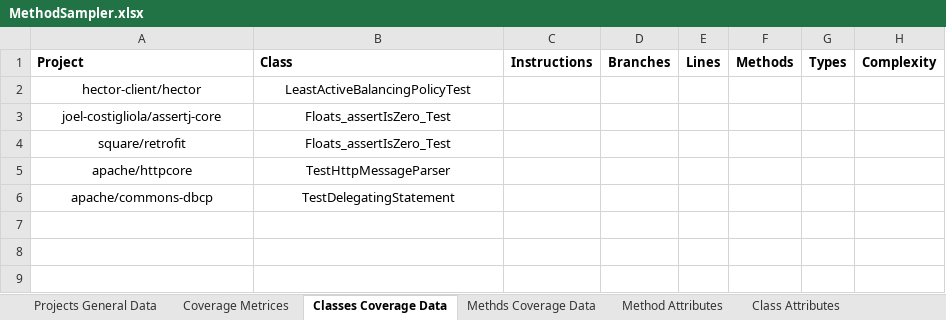
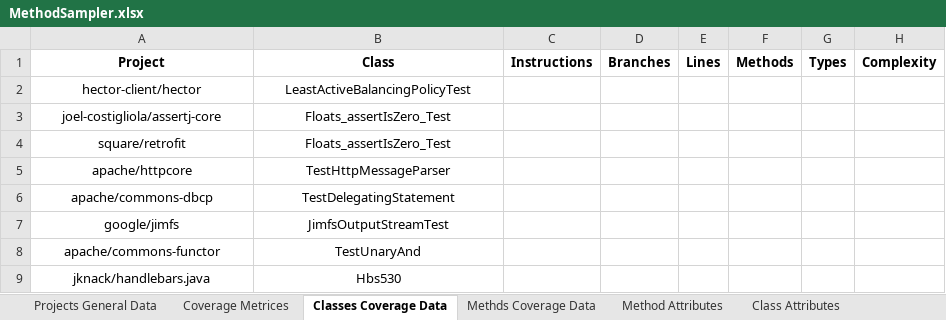
Before and after one commit to dormaayan/TestsReposirotry, an Excel workbook: CoverageDataBase/MethodSampler.xlsx, sheet Classes Coverage Data, drawn as a sheet; values as stored, in another font and other column widths than the file's, no borders; the diff names each change by its address in the sheet, - before the commit and + after, or states it on an @@ line.

```diff
--- a/CoverageDataBase/MethodSampler.xlsx (sheet Classes Coverage Data)
+++ b/CoverageDataBase/MethodSampler.xlsx (sheet Classes Coverage Data)
-A1:B1 alignment: left
+A1:B1 alignment: center
+row 7: google/jimfs | JimfsOutputStreamTest
+row 8: apache/commons-functor | TestUnaryAnd
+row 9: jknack/handlebars.java | Hbs530
```
Also changed, not shown: sheet Method Attributes, sheet Class Attributes, sheet Methds Coverage Data, sheet Projects General Data, sheet Coverage Metrices.
